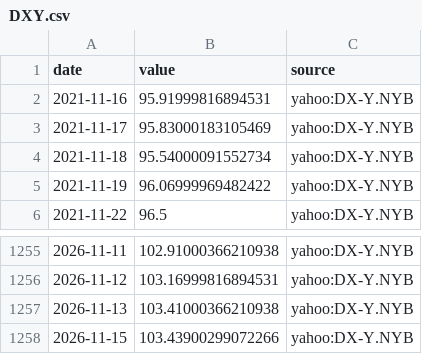
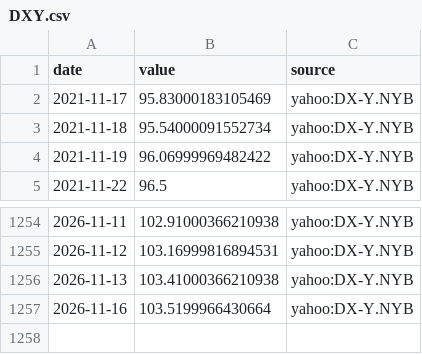
Before and after one commit to MJIH-market/macro-dashboard, a CSV file: data/DXY.csv, drawn as a sheet; only a part is shown, gaps mark what is left out.

```diff
--- a/data/DXY.csv
+++ b/data/DXY.csv
@@ -1,3 +1,2 @@
 date,value,source
-2021-11-16,95.91999816894531,yahoo:DX-Y.NYB
 2021-11-17,95.83000183105469,yahoo:DX-Y.NYB
@@ -1257,2 +1256,2 @@ date,value,source
 2026-11-13,103.41000366210938,yahoo:DX-Y.NYB
-2026-11-15,103.43900299072266,yahoo:DX-Y.NYB
+2026-11-16,103.5199966430664,yahoo:DX-Y.NYB
```
Also changed, not shown: data/GOLD.csv, data/JGB30.csv, 9 other files.
